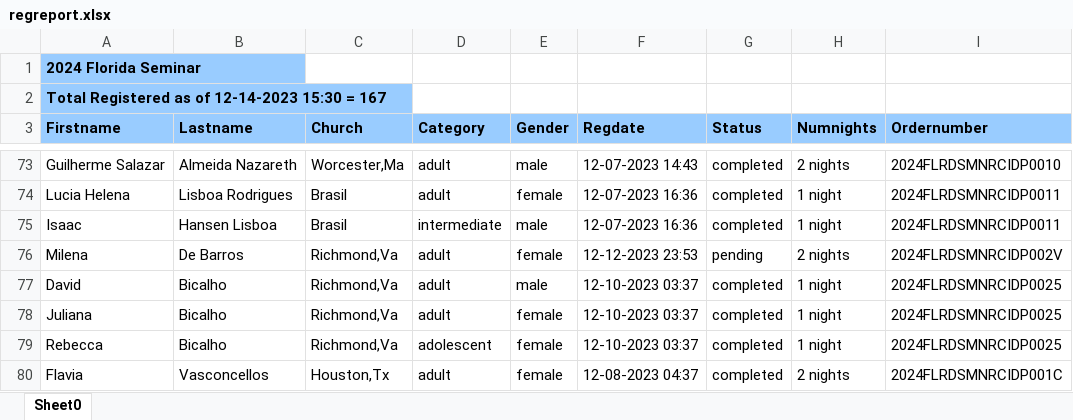
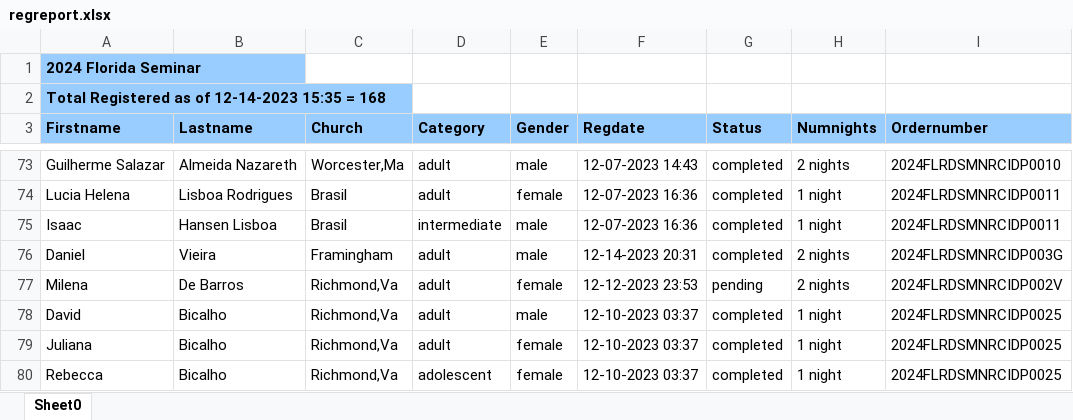
Before and after one commit to mcc-church-dev/mcc-church-dev.github.io, an Excel workbook: regreport.xlsx, sheet Sheet0, drawn as a sheet; only a part is shown, gaps mark what is left out; the shorter side is filled out with more unchanged rows; values as stored, in another font and other column widths than the file's, no borders; the diff names each change by its address in the sheet, - before the commit and + after, or states it on an @@ line.

Commit message:
updated report

```diff
--- a/regreport.xlsx (sheet Sheet0)
+++ b/regreport.xlsx (sheet Sheet0)
-A2 (Firstname): Total Registered as of 12-14-2023 15:30 = 167
+A2 (Firstname): Total Registered as of 12-14-2023 15:35 = 168
+row 76: Daniel | Vieira | Framingham | adult | male | 12-14-2023 20:31 | completed | 2 nights | 2024FLRDSMNRCIDP003G
```
